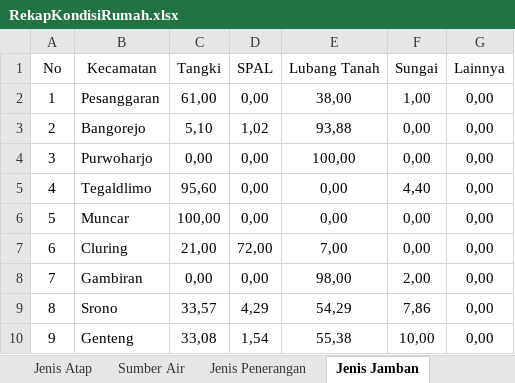
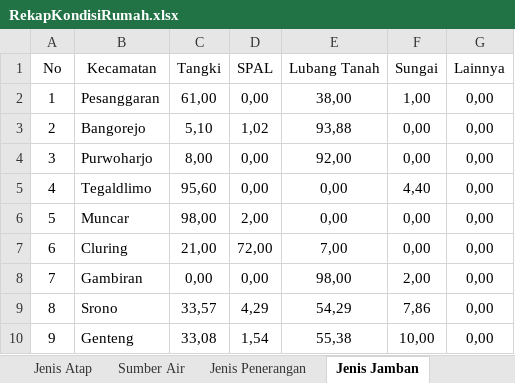
Before and after one commit to NurulFaisolRahman/CVIDE, an Excel workbook: Rekap/RekapKondisiRumah.xlsx, sheet Jenis Jamban, drawn as a sheet; only a part is shown; values as stored, in another font and other column widths than the file's, no borders; the diff names each change by its address in the sheet, - before the commit and + after, or states it on an @@ line.

Commit message:
Revisi Kondisi Rumah off

```diff
--- a/Rekap/RekapKondisiRumah.xlsx (sheet Jenis Jamban)
+++ b/Rekap/RekapKondisiRumah.xlsx (sheet Jenis Jamban)
-C4 (Tangki): 0,00
+C4 (Tangki): 8,00
-E4 (Lubang Tanah): 100,00
+E4 (Lubang Tanah): 92,00
-C6 (Tangki): 100,00
+C6 (Tangki): 98,00
-D6 (SPAL): 0,00
+D6 (SPAL): 2,00
```
Also changed, not shown: 3 other files.
